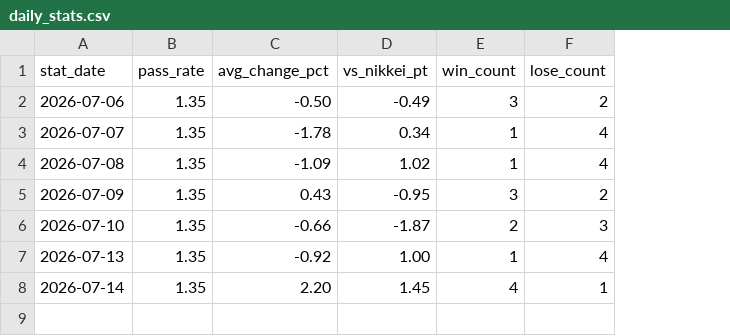
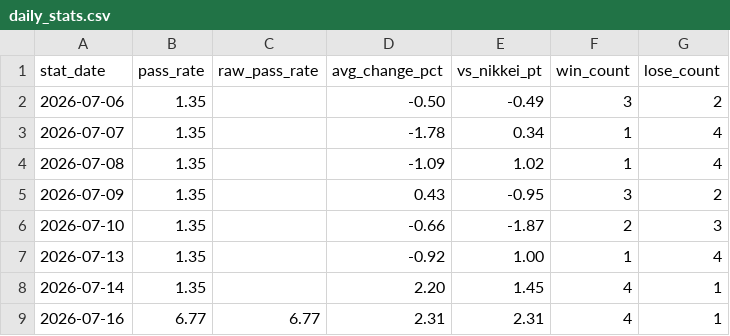
Before and after one commit to naotakars5-create/stock_report_bot, a CSV file: data/daily_stats.csv, drawn as a sheet; the diff names each change by its address in the sheet, - before the commit and + after, or states it on an @@ line.

```diff
--- a/data/daily_stats.csv
+++ b/data/daily_stats.csv
+column C (raw_pass_rate), empty
+row 9: 2026-07-16 | 6.77 | 6.77 | 2.31 | 2.31 | 4 | 1
```
Also changed, not shown: data/report_history.csv.
